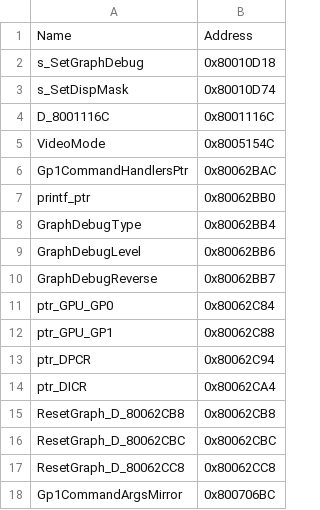
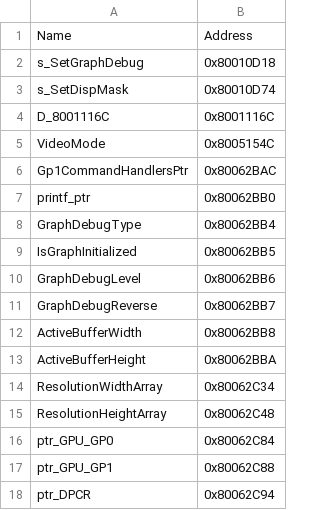
Before and after one commit to jpnodev/ff7-decomp, a CSV file: ghidra_exports/data_labels_user.csv, drawn as a sheet; only a part is shown; the shorter side is filled out with more unchanged rows.

```diff
--- a/ghidra_exports/data_labels_user.csv
+++ b/ghidra_exports/data_labels_user.csv
@@ -8,4 +8,9 @@ printf_ptr,0x80062BB0
 GraphDebugType,0x80062BB4
+IsGraphInitialized,0x80062BB5
 GraphDebugLevel,0x80062BB6
 GraphDebugReverse,0x80062BB7
+ActiveBufferWidth,0x80062BB8
+ActiveBufferHeight,0x80062BBA
+ResolutionWidthArray,0x80062C34
+ResolutionHeightArray,0x80062C48
 ptr_GPU_GP0,0x80062C84
```
Also changed, not shown: ghidra_exports/symbols_user.csv, 1 other file.
